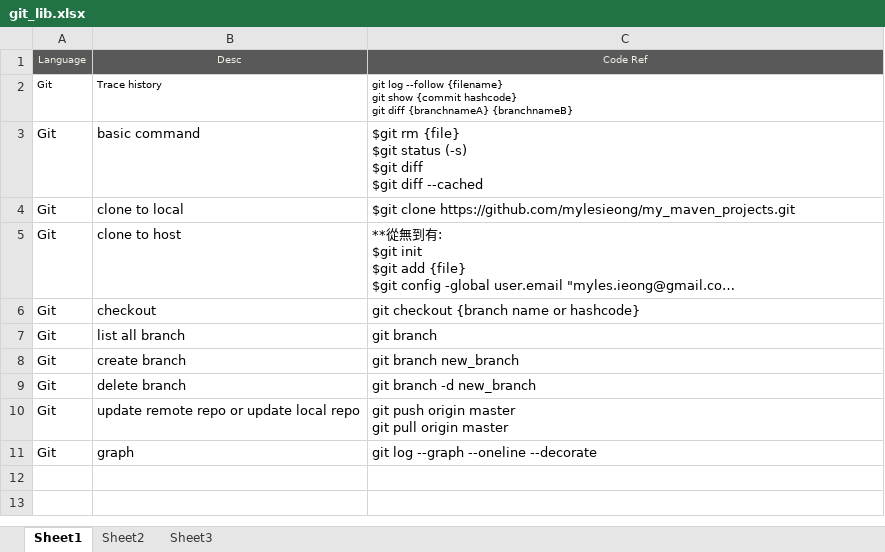
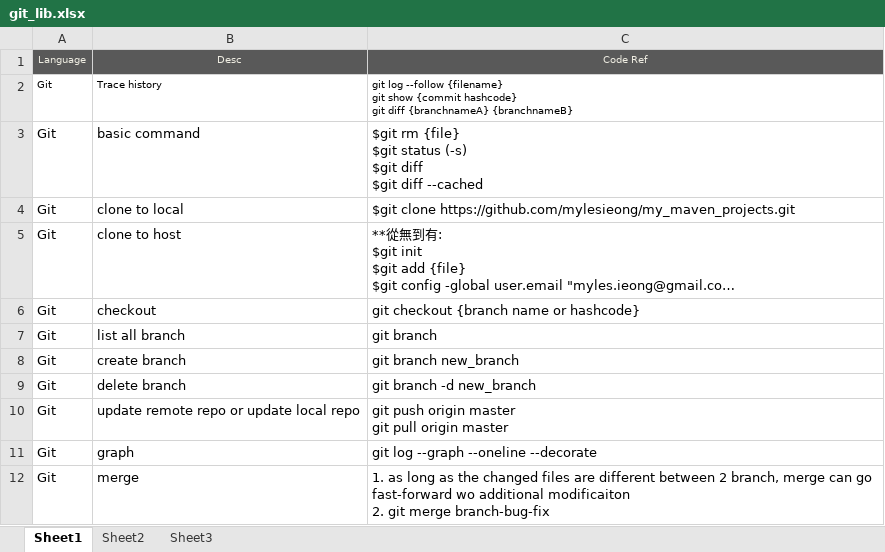
Before and after one commit to mylesieong/code_library, an Excel workbook: git_lib.xlsx, sheet Sheet1, drawn as a sheet; long unchanged cells end in …; values as stored, in another font and other column widths than the file's, no borders; ↵ is a line break in a cell; the diff names each change by its address in the sheet, - before the commit and + after, or states it on an @@ line.

```diff
--- a/git_lib.xlsx (sheet Sheet1)
+++ b/git_lib.xlsx (sheet Sheet1)
+row 12: Git | merge | 1. as long as the changed files are different between 2 branch, merge can go fast-forward wo additional modificaiton ↵ 2. git merge branch-bug-fix
```
Also changed, not shown: javascript_lib.xlsx.
